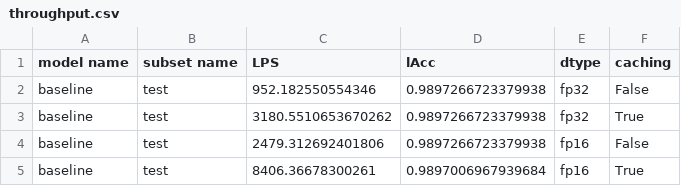
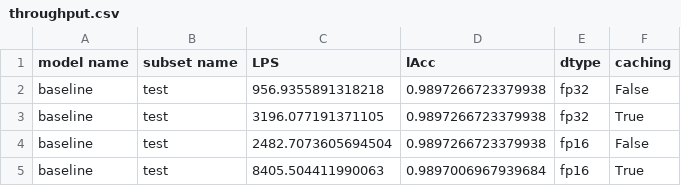
Before and after one commit to smertlove/Lemmatization-Benchmark-Harness, a CSV file: results/throughput.csv, drawn as a sheet.

```diff
--- a/results/throughput.csv
+++ b/results/throughput.csv
@@ -1,5 +1,5 @@
 model name	subset name	LPS	lAcc	dtype	caching
-baseline	test	952.182550554346	0.9897266723379938	fp32	False
-baseline	test	3180.5510653670262	0.9897266723379938	fp32	True
-baseline	test	2479.312692401806	0.9897266723379938	fp16	False
-baseline	test	8406.36678300261	0.9897006967939684	fp16	True
+baseline	test	956.9355891318218	0.9897266723379938	fp32	False
+baseline	test	3196.077191371105	0.9897266723379938	fp32	True
+baseline	test	2482.7073605694504	0.9897266723379938	fp16	False
+baseline	test	8405.504411990063	0.9897006967939684	fp16	True
```
Also changed, not shown: results/quality.csv.
